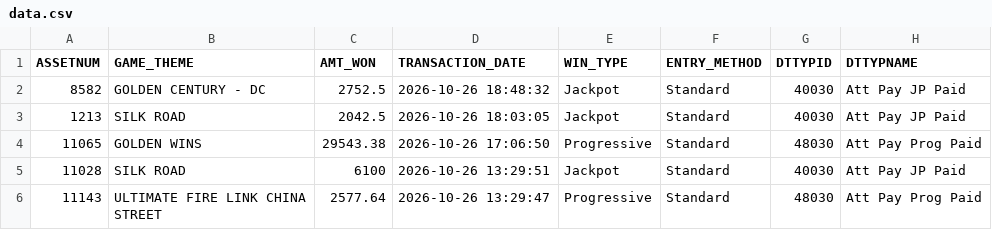
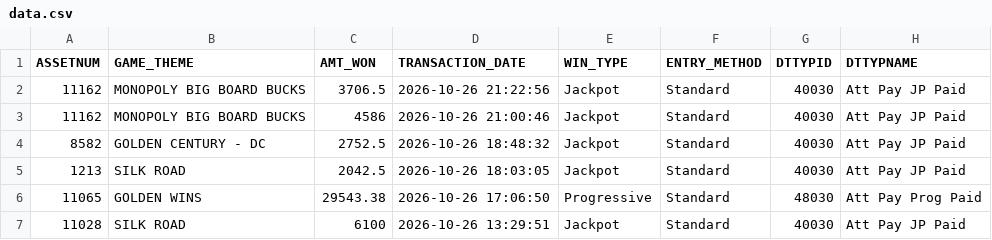
Before and after one commit to Winnercircle1/jackpot-boards, a CSV file: silver-slipper/data.csv, drawn as a sheet; only a part is shown; the shorter side is filled out with more unchanged rows; the diff names each change by its address in the sheet, - before the commit and + after, or states it on an @@ line.

Commit message:
Update silver-slipper/data.csv 2026-10-27T02:58:31.834Z

```diff
--- a/silver-slipper/data.csv
+++ b/silver-slipper/data.csv
+row 2: 11162 | MONOPOLY BIG BOARD BUCKS | 3706.5 | 2026-10-26 21:22:56 | Jackpot | Standard | 40030 | Att Pay JP Paid
+row 3: 11162 | MONOPOLY BIG BOARD BUCKS | 4586 | 2026-10-26 21:00:46 | Jackpot | Standard | 40030 | Att Pay JP Paid
```
